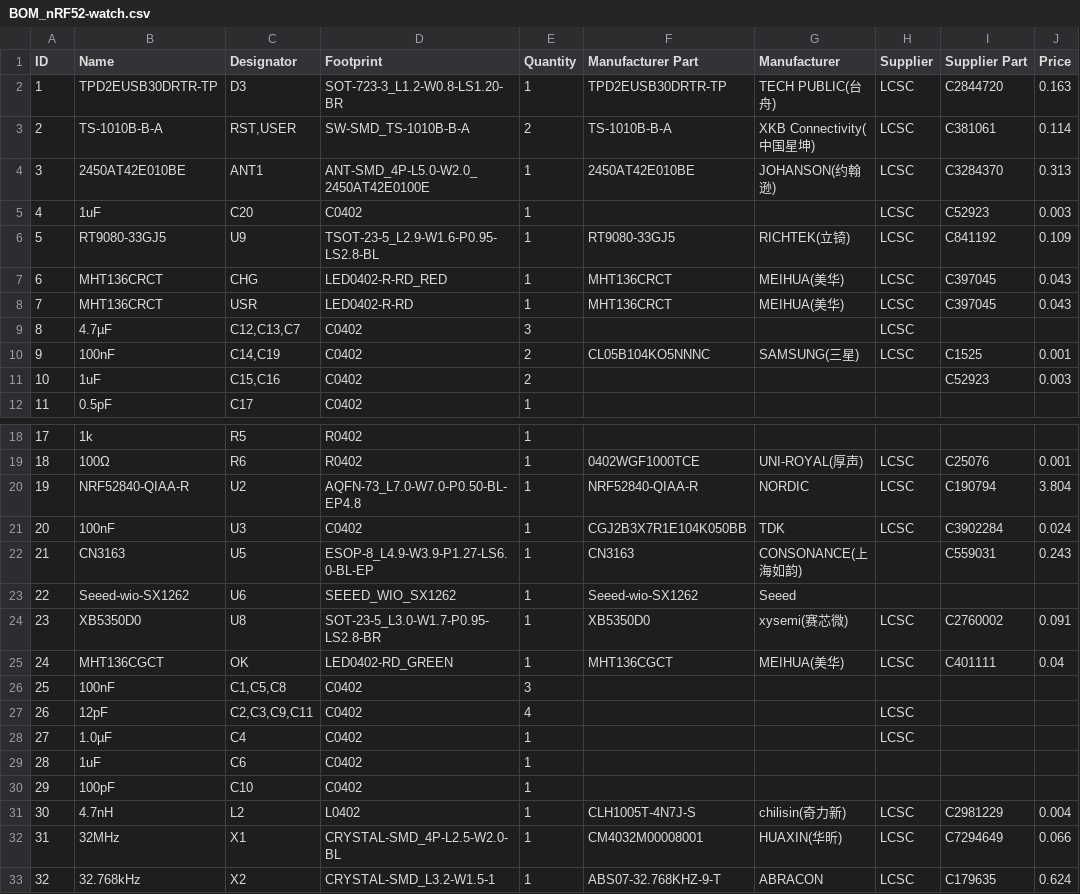
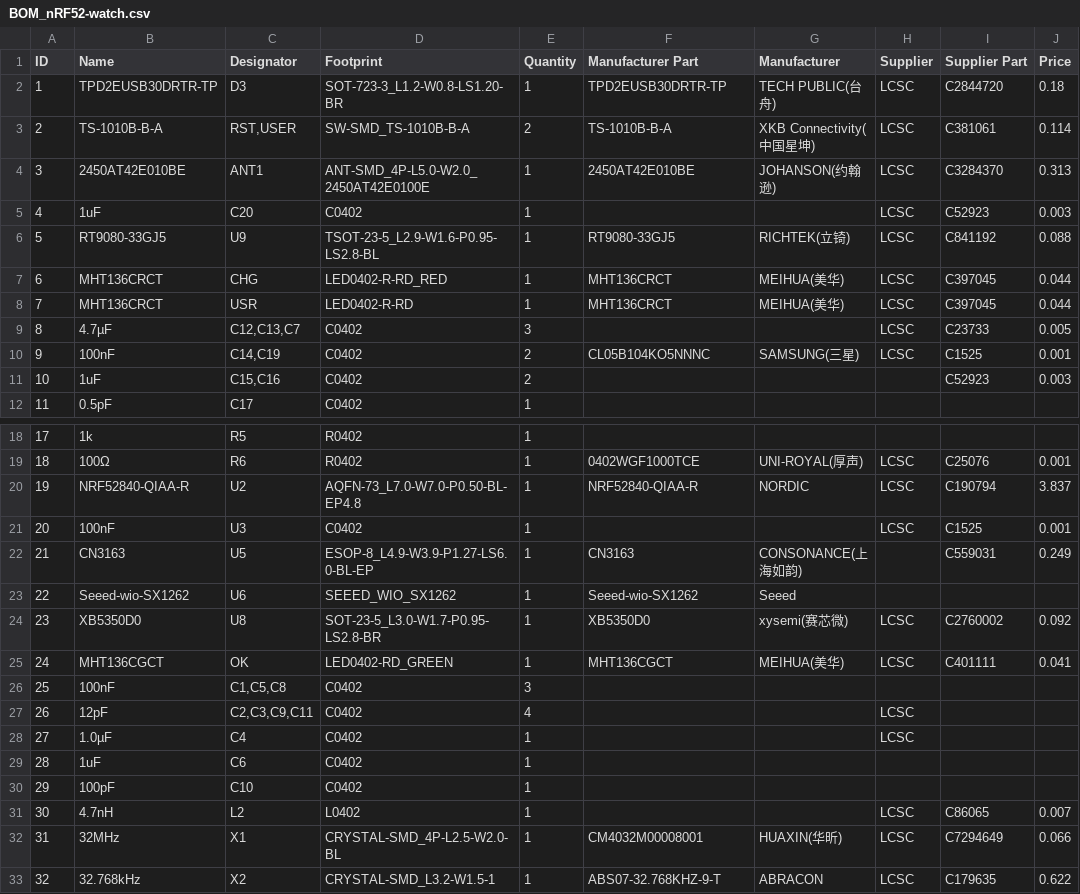
Before and after one commit to valzzu/meshtastic-pcbs, a CSV file: Flushable/BOM_nRF52-watch.csv, drawn as a sheet; only a part is shown, gaps mark what is left out; the diff names each change by its address in the sheet, - before the commit and + after, or states it on an @@ line.

```diff
--- a/Flushable/BOM_nRF52-watch.csv
+++ b/Flushable/BOM_nRF52-watch.csv
-J2 (Price): 0.163
+J2 (Price): 0.18
-J6 (Price): 0.109
+J6 (Price): 0.088
-J7:J8 (Price): 0.043
+J7:J8 (Price): 0.044
-I9 (Supplier Part): (empty)
+I9 (Supplier Part): C23733
-J9 (Price): (empty)
+J9 (Price): 0.005
-J20 (Price): 3.804
+J20 (Price): 3.837
-F21 (Manufacturer Part): CGJ2B3X7R1E104K050BB
+F21 (Manufacturer Part): (empty)
-G21 (Manufacturer): TDK
+G21 (Manufacturer): (empty)
-I21 (Supplier Part): C3902284
+I21 (Supplier Part): C1525
-J21 (Price): 0.024
+J21 (Price): 0.001
-J22 (Price): 0.243
+J22 (Price): 0.249
-J24 (Price): 0.091
+J24 (Price): 0.092
-J25 (Price): 0.04
+J25 (Price): 0.041
-F31 (Manufacturer Part): CLH1005T-4N7J-S
+F31 (Manufacturer Part): (empty)
-G31 (Manufacturer): chilisin(奇力新)
+G31 (Manufacturer): (empty)
-I31 (Supplier Part): C2981229
+I31 (Supplier Part): C86065
-J31 (Price): 0.004
+J31 (Price): 0.007
-J33 (Price): 0.624
+J33 (Price): 0.622
```
Also changed, not shown: 1 other file.
